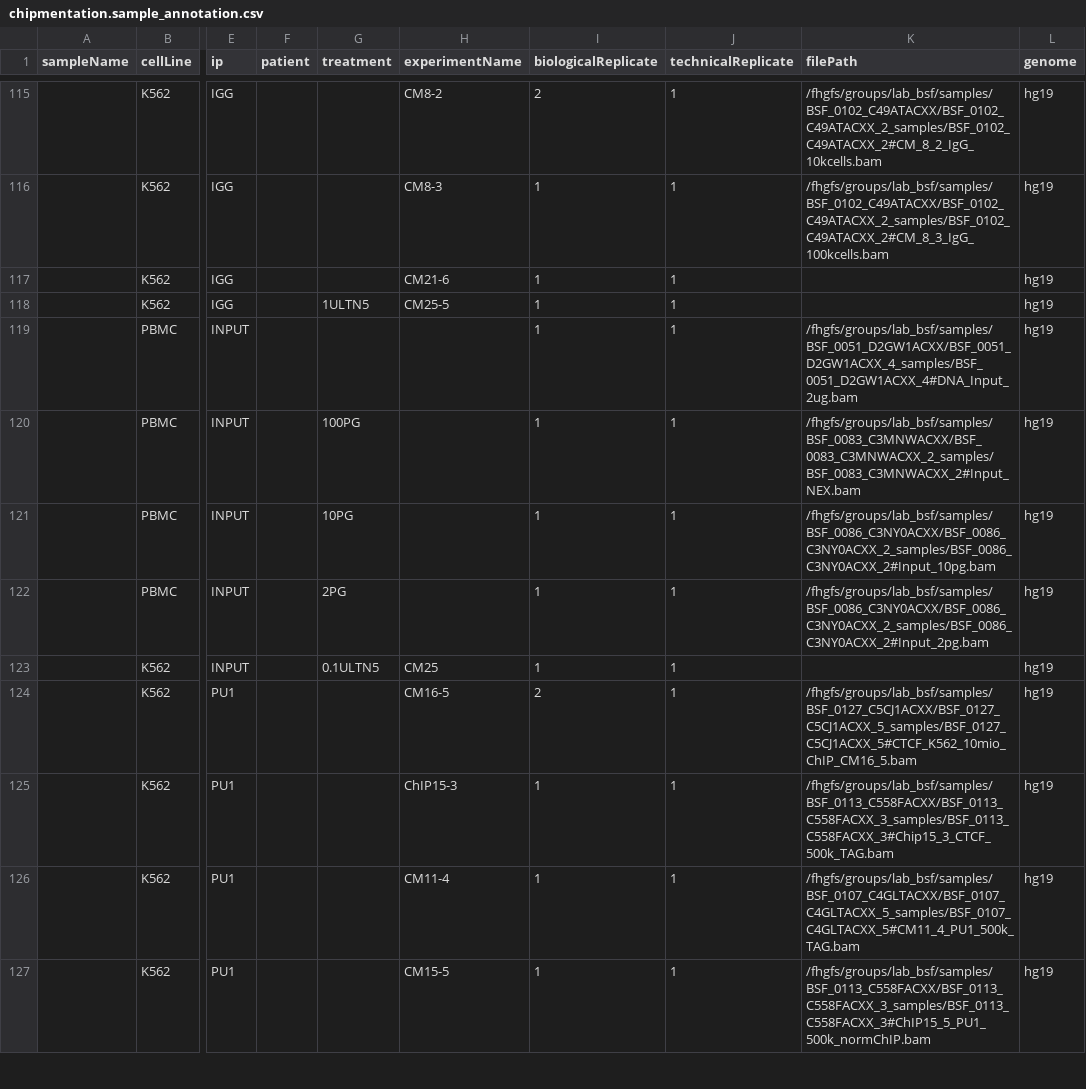
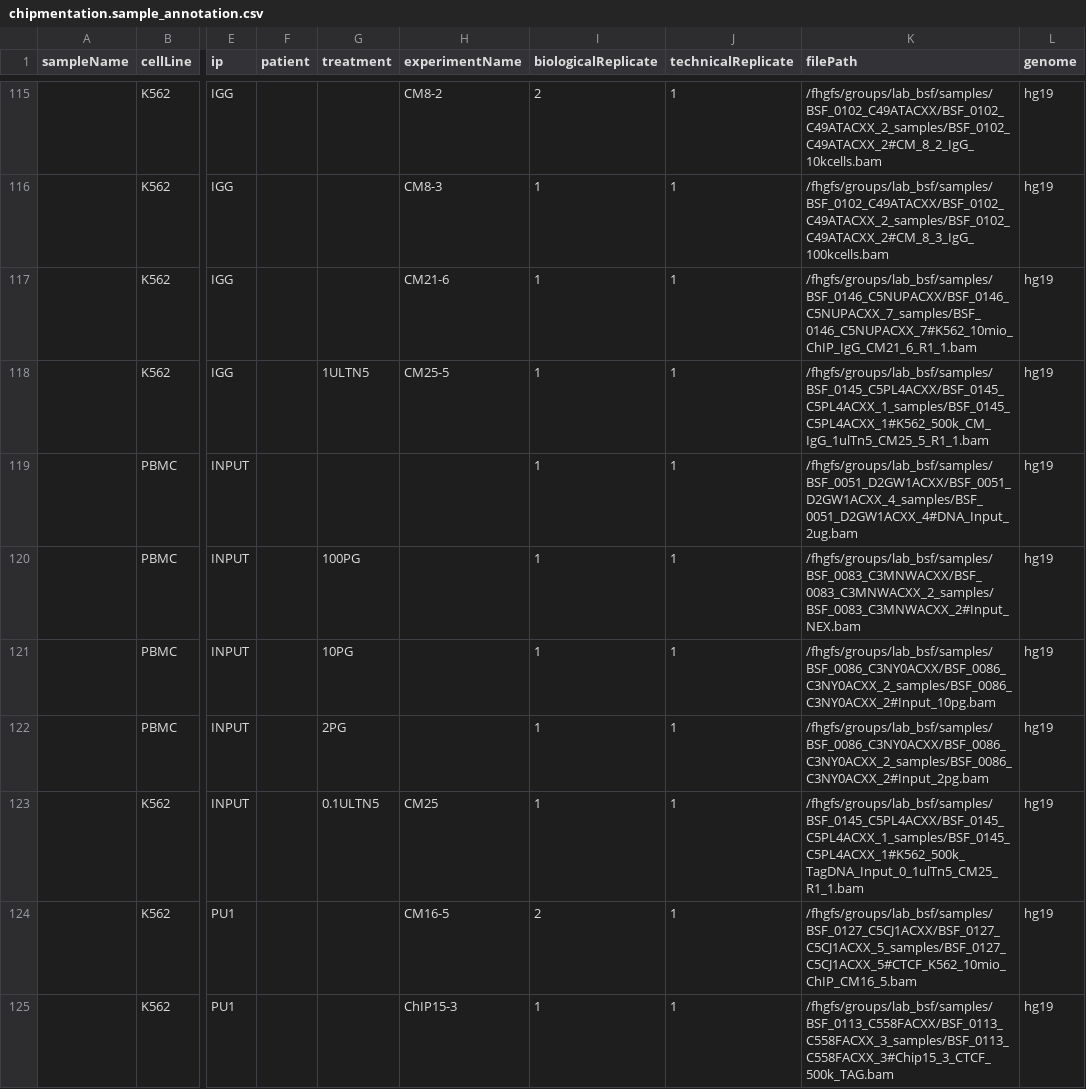
Before and after one commit to epigen/chipmentation, a CSV file: chipmentation.sample_annotation.csv, drawn as a sheet; only a part is shown, gaps mark what is left out; the shorter side is filled out with more unchanged rows; the diff covers the shown part only; the diff names each change by its address in the sheet, - before the commit and + after, or states it on an @@ line.

Commit message:
added last round of samples; started runs

```diff
--- a/chipmentation.sample_annotation.csv
+++ b/chipmentation.sample_annotation.csv
-K117 (filePath): (empty)
+K117 (filePath): /fhgfs/groups/lab_bsf/samples/BSF_0146_C5NUPACXX/BSF_0146_C5NUPACXX_7_samples/BSF_0146_C5NUPACXX_7#K562_10mio_ChIP_IgG_CM21_6_R1_1.bam
-K118 (filePath): (empty)
+K118 (filePath): /fhgfs/groups/lab_bsf/samples/BSF_0145_C5PL4ACXX/BSF_0145_C5PL4ACXX_1_samples/BSF_0145_C5PL4ACXX_1#K562_500k_CM_IgG_1ulTn5_CM25_5_R1_1.bam
-K123 (filePath): (empty)
+K123 (filePath): /fhgfs/groups/lab_bsf/samples/BSF_0145_C5PL4ACXX/BSF_0145_C5PL4ACXX_1_samples/BSF_0145_C5PL4ACXX_1#K562_500k_TagDNA_Input_0_1ulTn5_CM25_R1_1.bam
```
Also changed, not shown: 29 edited cells elsewhere in this file, 1 other file.
